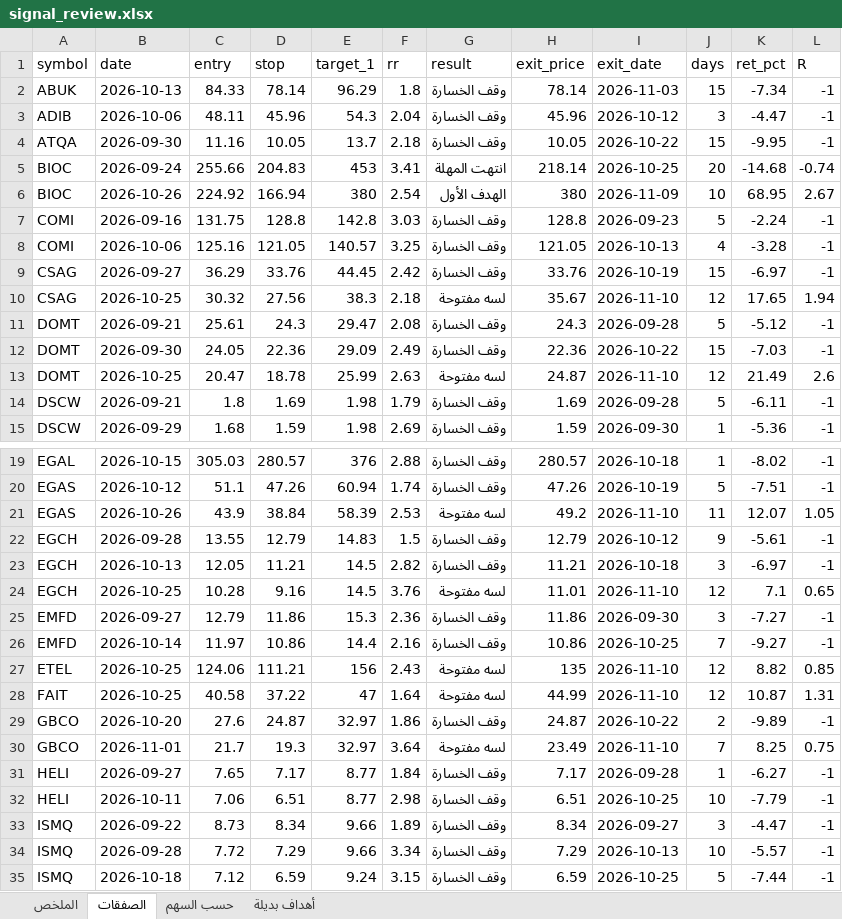
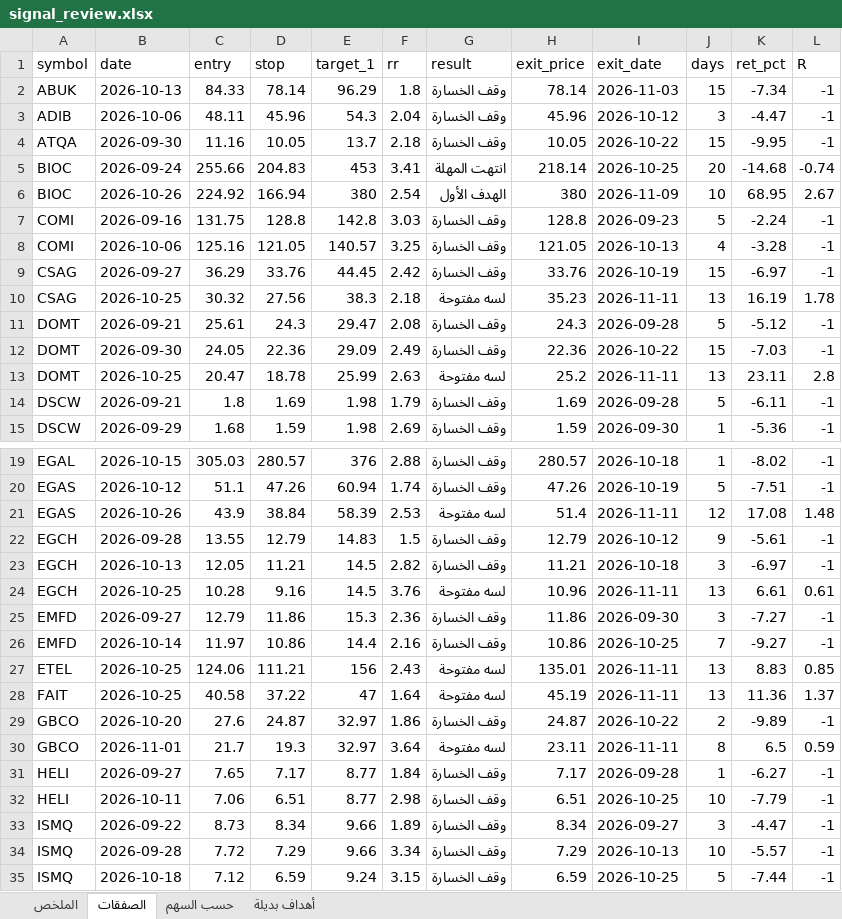
Before and after one commit to muhammadkamel900-bit/egx-data, an Excel workbook: data/signal_review.xlsx, sheet الصفقات, drawn as a sheet; only a part is shown, gaps mark what is left out; values as stored, in another font and other column widths than the file's, no borders; the diff covers the shown part only; the diff names each change by its address in the sheet, - before the commit and + after, or states it on an @@ line.

Commit message:
update signal_review.xlsx

```diff
--- a/data/signal_review.xlsx (sheet الصفقات)
+++ b/data/signal_review.xlsx (sheet الصفقات)
-H10 (exit_price): 35.67
+H10 (exit_price): 35.23
-I10 (exit_date): 2026-11-10
+I10 (exit_date): 2026-11-11
-J10 (days): 12
+J10 (days): 13
-K10 (ret_pct): 17.65
+K10 (ret_pct): 16.19
-L10 (R): 1.94
+L10 (R): 1.78
-H13 (exit_price): 24.87
+H13 (exit_price): 25.2
-I13 (exit_date): 2026-11-10
+I13 (exit_date): 2026-11-11
-J13 (days): 12
+J13 (days): 13
-K13 (ret_pct): 21.49
+K13 (ret_pct): 23.11
-L13 (R): 2.6
+L13 (R): 2.8
-H21 (exit_price): 49.2
+H21 (exit_price): 51.4
-I21 (exit_date): 2026-11-10
+I21 (exit_date): 2026-11-11
-J21 (days): 11
+J21 (days): 12
-K21 (ret_pct): 12.07
+K21 (ret_pct): 17.08
-L21 (R): 1.05
+L21 (R): 1.48
-H24 (exit_price): 11.01
+H24 (exit_price): 10.96
-I24 (exit_date): 2026-11-10
+I24 (exit_date): 2026-11-11
-J24 (days): 12
+J24 (days): 13
-K24 (ret_pct): 7.1
+K24 (ret_pct): 6.61
-L24 (R): 0.65
+L24 (R): 0.61
-H27 (exit_price): 135
+H27 (exit_price): 135.01
-I27:I28 (exit_date): 2026-11-10
+I27:I28 (exit_date): 2026-11-11
-J27:J28 (days): 12
+J27:J28 (days): 13
-K27 (ret_pct): 8.82
+K27 (ret_pct): 8.83
-H28 (exit_price): 44.99
+H28 (exit_price): 45.19
-K28 (ret_pct): 10.87
+K28 (ret_pct): 11.36
-L28 (R): 1.31
+L28 (R): 1.37
-H30 (exit_price): 23.49
+H30 (exit_price): 23.11
-I30 (exit_date): 2026-11-10
+I30 (exit_date): 2026-11-11
-J30 (days): 7
+J30 (days): 8
-K30 (ret_pct): 8.25
+K30 (ret_pct): 6.5
-L30 (R): 0.75
+L30 (R): 0.59
```
Also changed, not shown: 30 edited cells elsewhere in this sheet, sheet حسب السهم, sheet الملخص, sheet أهداف بديلة.
